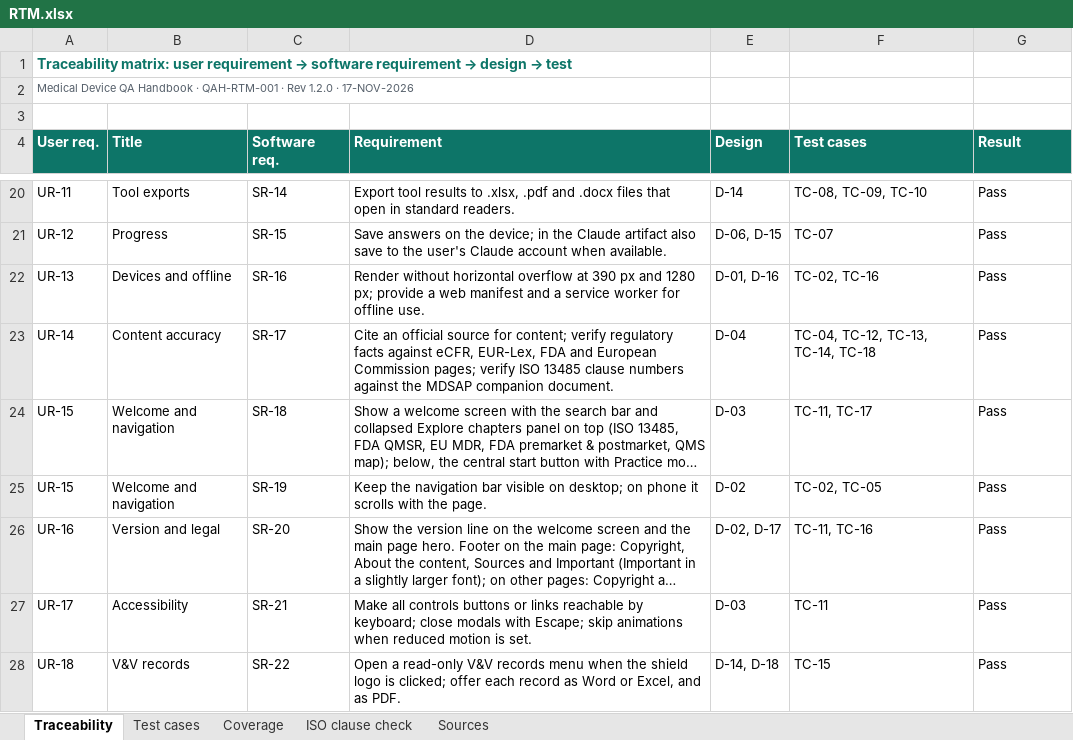
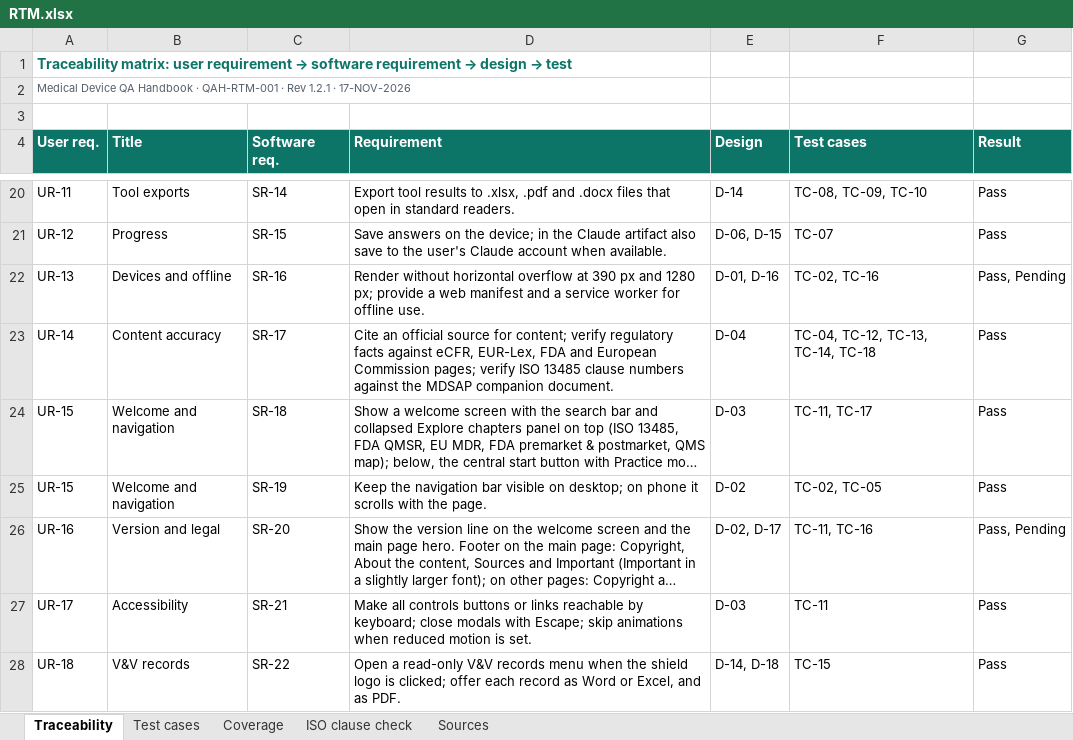
Before and after one commit to artisseri12asaf/qms-refresher, an Excel workbook: vv/RTM.xlsx, sheet Traceability, drawn as a sheet; only a part is shown, gaps mark what is left out; long unchanged cells end in …; values as stored, in another font and other column widths than the file's, no borders; the diff names each change by its address in the sheet, - before the commit and + after, or states it on an @@ line.

```diff
--- a/vv/RTM.xlsx (sheet Traceability)
+++ b/vv/RTM.xlsx (sheet Traceability)
-A2 (User req.): …· Rev 1.2.0 · 17-NOV-2026
+A2 (User req.): …· Rev 1.2.1 · 17-NOV-2026
-G22 (Result): Pass
+G22 (Result): Pass, Pending
-G26 (Result): Pass
+G26 (Result): Pass, Pending
```
Also changed, not shown: sheet Test cases, sheet Coverage, sheet Sources, sheet ISO clause check, 13 other files.
